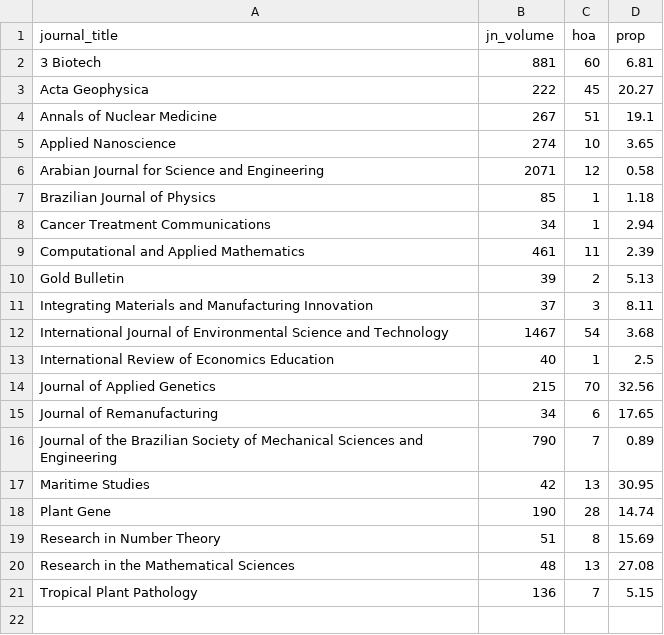
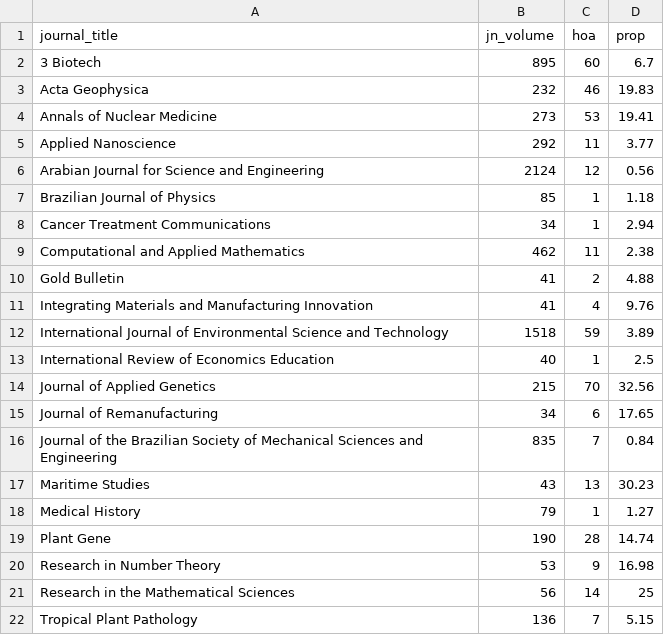
Before and after one commit to njahn82/rev_flip_results, a CSV file: data/hybrid_article_shares.csv, drawn as a sheet.

Commit message:
hybrid share sponsorhip

```diff
--- a/data/hybrid_article_shares.csv
+++ b/data/hybrid_article_shares.csv
@@ -1,13 +1,13 @@
 journal_title,jn_volume,hoa,prop
-3 Biotech,881,60,6.81
-Acta Geophysica,222,45,20.27
-Annals of Nuclear Medicine,267,51,19.1
-Applied Nanoscience,274,10,3.65
-Arabian Journal for Science and Engineering,2071,12,0.58
+3 Biotech,895,60,6.7
+Acta Geophysica,232,46,19.83
+Annals of Nuclear Medicine,273,53,19.41
+Applied Nanoscience,292,11,3.77
+Arabian Journal for Science and Engineering,2124,12,0.56
 Brazilian Journal of Physics,85,1,1.18
 Cancer Treatment Communications,34,1,2.94
-Computational and Applied Mathematics,461,11,2.39
-Gold Bulletin,39,2,5.13
-Integrating Materials and Manufacturing Innovation,37,3,8.11
-International Journal of Environmental Science and Technology,1467,54,3.68
+Computational and Applied Mathematics,462,11,2.38
+Gold Bulletin,41,2,4.88
+Integrating Materials and Manufacturing Innovation,41,4,9.76
+International Journal of Environmental Science and Technology,1518,59,3.89
 International Review of Economics Education,40,1,2.5
@@ -15,7 +15,8 @@ Journal of Applied Genetics,215,70,32.56
 Journal of Remanufacturing,34,6,17.65
-Journal of the Brazilian Society of Mechanical Sciences and Engineering,790,7,0.89
-Maritime Studies,42,13,30.95
+Journal of the Brazilian Society of Mechanical Sciences and Engineering,835,7,0.84
+Maritime Studies,43,13,30.23
+Medical History,79,1,1.27
 Plant Gene,190,28,14.74
-Research in Number Theory,51,8,15.69
-Research in the Mathematical Sciences,48,13,27.08
+Research in Number Theory,53,9,16.98
+Research in the Mathematical Sciences,56,14,25
 Tropical Plant Pathology,136,7,5.15
```
Also changed, not shown: 5 other files.
